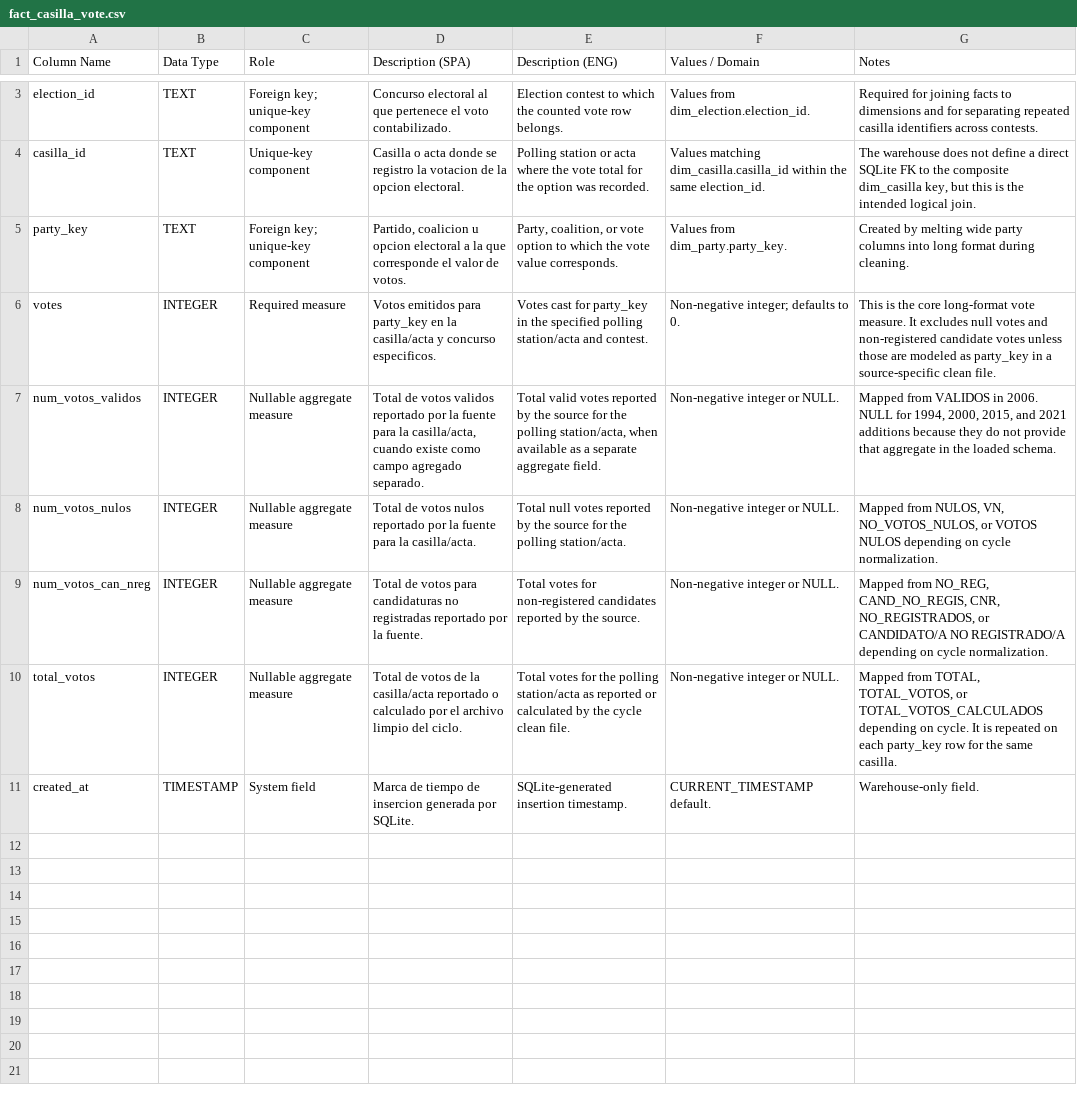
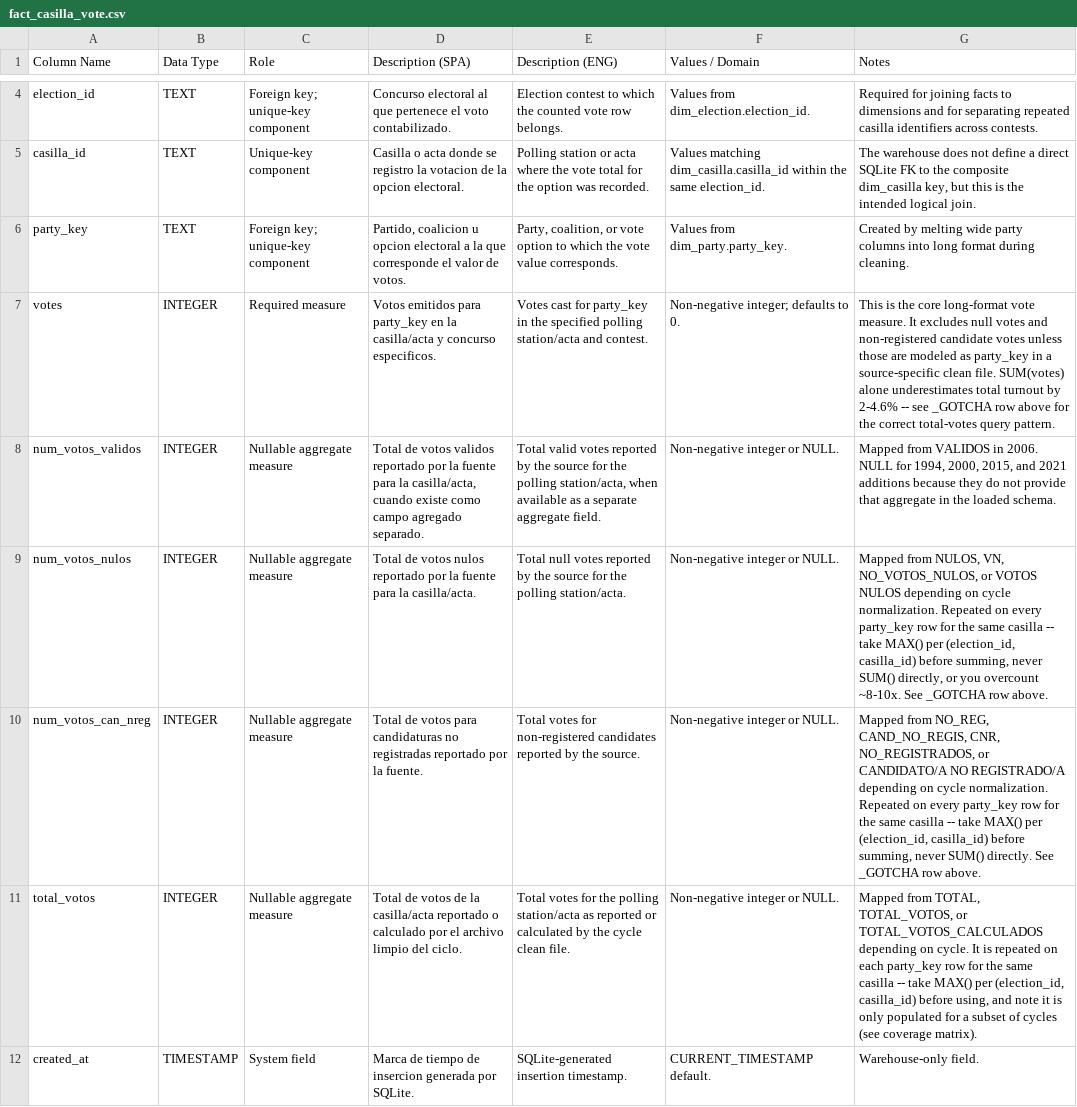
Before and after one commit to efrenzagal/current-affairs-mx-elections-pres-2024, a CSV file: documentation/table_dictionaries/fact_casilla_vote.csv, drawn as a sheet; only a part is shown, gaps mark what is left out; the diff covers the shown part only.

Commit message:
Expand presidential election explorer
Unify municipal winner maps across presidential cycles and enrich the trajectory view with ternary classifications, historical party results, and resilient municipality matching.

Add reproducible municipio ternary-classification tooling, a state election calendar loader and dictionary, and refresh the warehouse coverage documentation.

```diff
--- a/documentation/table_dictionaries/fact_casilla_vote.csv
+++ b/documentation/table_dictionaries/fact_casilla_vote.csv
@@ -5,7 +6,7 @@ casilla_id,TEXT,Unique-key component,"Casilla o acta donde se registro la votaci
 party_key,TEXT,Foreign key; unique-key component,"Partido, coalicion u opcion electoral a la que corresponde el valor de votos.","Party, coalition, or vote option to which the vote value corresponds.","Values from dim_party.party_key.","Created by melting wide party columns into long format during cleaning."
-votes,INTEGER,Required measure,"Votos emitidos para party_key en la casilla/acta y concurso especificos.","Votes cast for party_key in the specified polling station/acta and contest.","Non-negative integer; defaults to 0.","This is the core long-format vote measure. It excludes null votes and non-registered candidate votes unless those are modeled as party_key in a source-specific clean file."
+votes,INTEGER,Required measure,"Votos emitidos para party_key en la casilla/acta y concurso especificos.","Votes cast for party_key in the specified polling station/acta and contest.","Non-negative integer; defaults to 0.","This is the core long-format vote measure. It excludes null votes and non-registered candidate votes unless those are modeled as party_key in a source-specific clean file. SUM(votes) alone underestimates total turnout by 2-4.6% -- see _GOTCHA row above for the correct total-votes query pattern."
 num_votos_validos,INTEGER,Nullable aggregate measure,"Total de votos validos reportado por la fuente para la casilla/acta, cuando existe como campo agregado separado.","Total valid votes reported by the source for the polling station/acta, when available as a separate aggregate field.","Non-negative integer or NULL.","Mapped from VALIDOS in 2006. NULL for 1994, 2000, 2015, and 2021 additions because they do not provide that aggregate in the loaded schema."
-num_votos_nulos,INTEGER,Nullable aggregate measure,"Total de votos nulos reportado por la fuente para la casilla/acta.","Total null votes reported by the source for the polling station/acta.","Non-negative integer or NULL.","Mapped from NULOS, VN, NO_VOTOS_NULOS, or VOTOS NULOS depending on cycle normalization."
-num_votos_can_nreg,INTEGER,Nullable aggregate measure,"Total de votos para candidaturas no registradas reportado por la fuente.","Total votes for non-registered candidates reported by the source.","Non-negative integer or NULL.","Mapped from NO_REG, CAND_NO_REGIS, CNR, NO_REGISTRADOS, or CANDIDATO/A NO REGISTRADO/A depending on cycle normalization."
-total_votos,INTEGER,Nullable aggregate measure,"Total de votos de la casilla/acta reportado o calculado por el archivo limpio del ciclo.","Total votes for the polling station/acta as reported or calculated by the cycle clean file.","Non-negative integer or NULL.","Mapped from TOTAL, TOTAL_VOTOS, or TOTAL_VOTOS_CALCULADOS depending on cycle. It is repeated on each party_key row for the same casilla."
+num_votos_nulos,INTEGER,Nullable aggregate measure,"Total de votos nulos reportado por la fuente para la casilla/acta.","Total null votes reported by the source for the polling station/acta.","Non-negative integer or NULL.","Mapped from NULOS, VN, NO_VOTOS_NULOS, or VOTOS NULOS depending on cycle normalization. Repeated on every party_key row for the same casilla -- take MAX() per (election_id, casilla_id) before summing, never SUM() directly, or you overcount ~8-10x. See _GOTCHA row above."
+num_votos_can_nreg,INTEGER,Nullable aggregate measure,"Total de votos para candidaturas no registradas reportado por la fuente.","Total votes for non-registered candidates reported by the source.","Non-negative integer or NULL.","Mapped from NO_REG, CAND_NO_REGIS, CNR, NO_REGISTRADOS, or CANDIDATO/A NO REGISTRADO/A depending on cycle normalization. Repeated on every party_key row for the same casilla -- take MAX() per (election_id, casilla_id) before summing, never SUM() directly. See _GOTCHA row above."
+total_votos,INTEGER,Nullable aggregate measure,"Total de votos de la casilla/acta reportado o calculado por el archivo limpio del ciclo.","Total votes for the polling station/acta as reported or calculated by the cycle clean file.","Non-negative integer or NULL.","Mapped from TOTAL, TOTAL_VOTOS, or TOTAL_VOTOS_CALCULADOS depending on cycle. It is repeated on each party_key row for the same casilla -- take MAX() per (election_id, casilla_id) before using, and note it is only populated for a subset of cycles (see coverage matrix)."
 created_at,TIMESTAMP,System field,"Marca de tiempo de insercion generada por SQLite.","SQLite-generated insertion timestamp.","CURRENT_TIMESTAMP default.","Warehouse-only field."
```
Also changed, not shown: 1 added row elsewhere in this file, documentation/table_dictionaries/dim_candidatos.csv, documentation/table_dictionaries/dim_election.csv, 11 other files.
